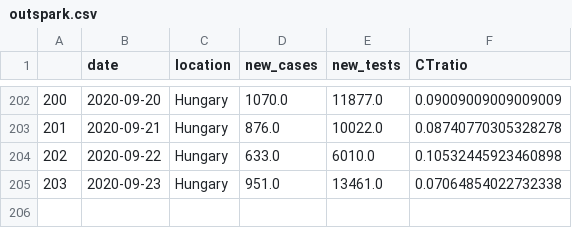
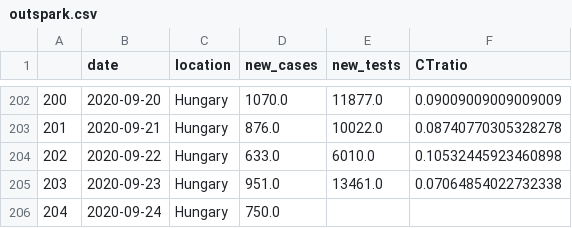
Before and after one commit to sandorbihary/AgnesRiport, a CSV file: outspark.csv, drawn as a sheet; only a part is shown, gaps mark what is left out.

```diff
--- a/outspark.csv
+++ b/outspark.csv
@@ -205 +205,2 @@
 203,2020-09-23,Hungary,951.0,13461.0,0.07064854022732338
+204,2020-09-24,Hungary,750.0,,
```
Also changed, not shown: 4 other files.
